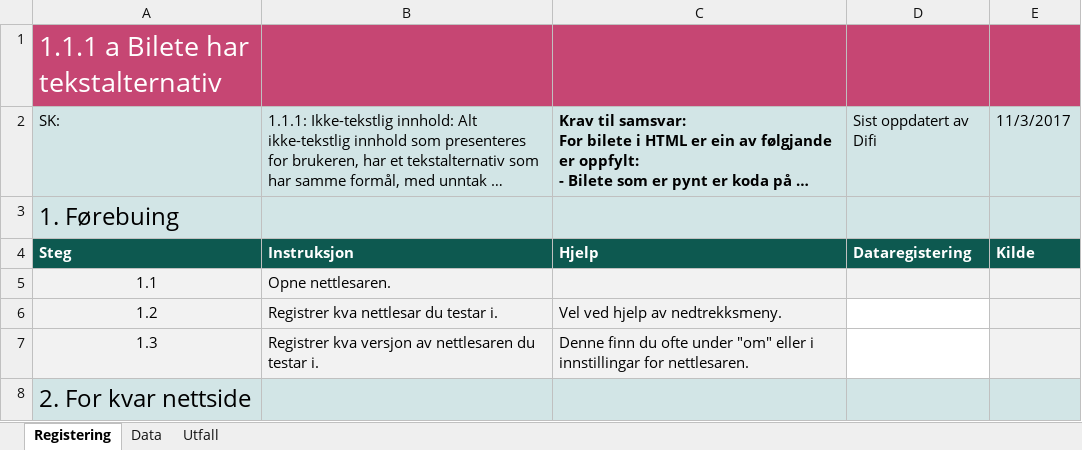
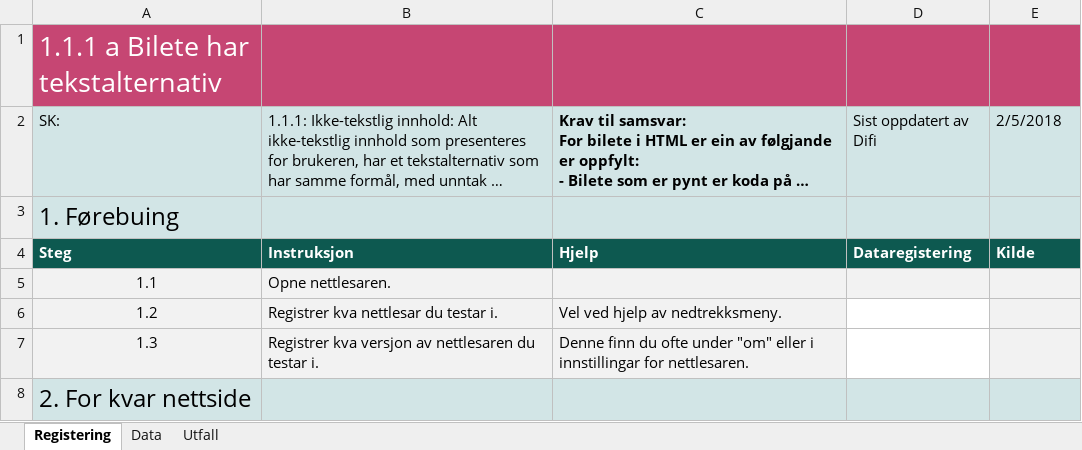
Before and after one commit to TilsynForUniversellUtforming/Indikatorar-for-WCAG-2.0, an Excel workbook: 111 - 19/111a.xlsm, sheet Registering, drawn as a sheet; only a part is shown; long unchanged cells end in …; values as stored, in another font and other column widths than the file's, no borders; charts and pictures and conditional formats not drawn; the diff names each change by its address in the sheet, - before the commit and + after, or states it on an @@ line.

```diff
--- a/111 - 19/111a.xlsm (sheet Registering)
+++ b/111 - 19/111a.xlsm (sheet Registering)
-E2: 11/3/2017
+E2: 2/5/2018
```
Also changed, not shown: sheet Utfall, sheet Data, charts or pictures, 111 - 19/111b.xlsm, 133 - 08/133a.xlsm, 47 other files.
